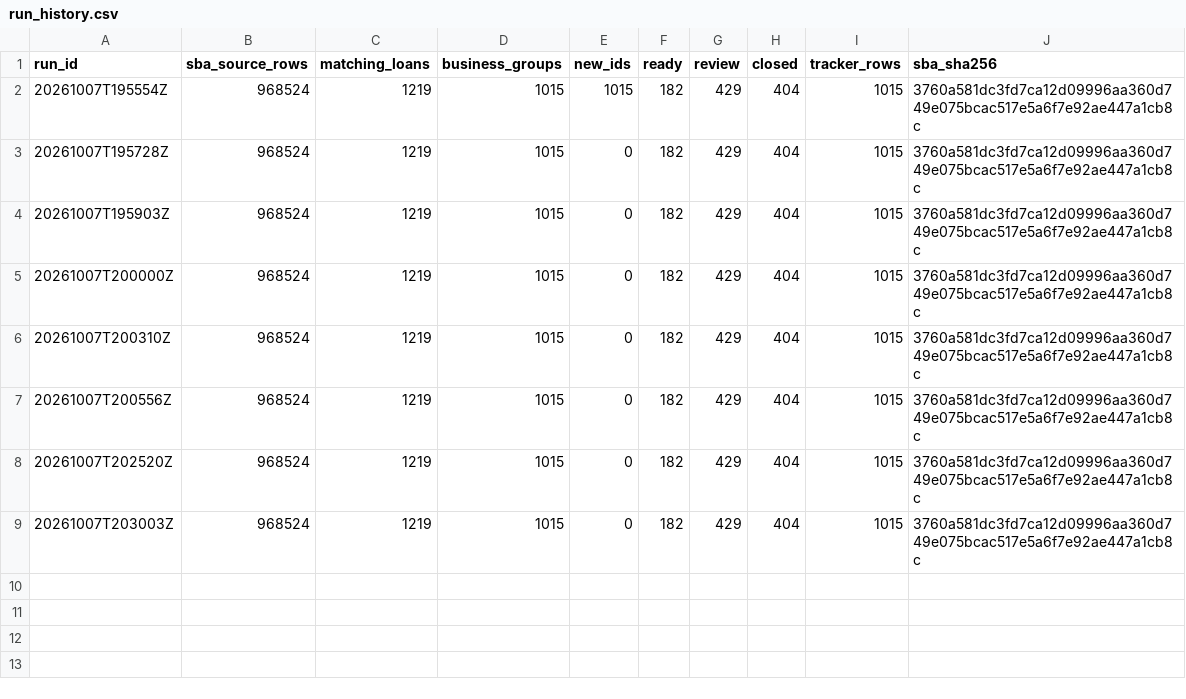
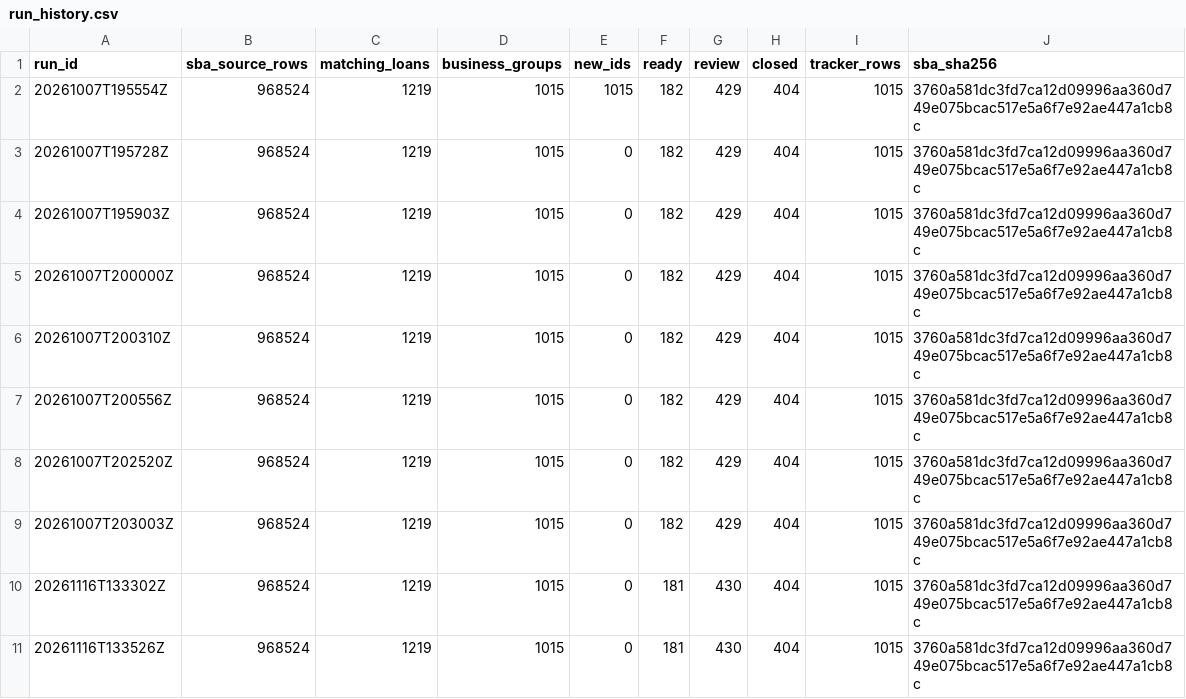
Before and after one commit to tillotsongeorge-sudo/SBASCOUT, a CSV file: states/tx/data/run_history.csv, drawn as a sheet.

```diff
--- a/states/tx/data/run_history.csv
+++ b/states/tx/data/run_history.csv
@@ -9 +9,3 @@ run_id,sba_source_rows,matching_loans,business_groups,new_ids,ready,review,close
 20261007T203003Z,968524,1219,1015,0,182,429,404,1015,3760a581dc3fd7ca12d09996aa360d749e075bcac517e5a6f7e92ae447a1cb8c
+20261116T133302Z,968524,1219,1015,0,181,430,404,1015,3760a581dc3fd7ca12d09996aa360d749e075bcac517e5a6f7e92ae447a1cb8c
+20261116T133526Z,968524,1219,1015,0,181,430,404,1015,3760a581dc3fd7ca12d09996aa360d749e075bcac517e5a6f7e92ae447a1cb8c
```
Also changed, not shown: states/tx/data/business_registry.csv, states/tx/data/loans.csv, 14 other files.
